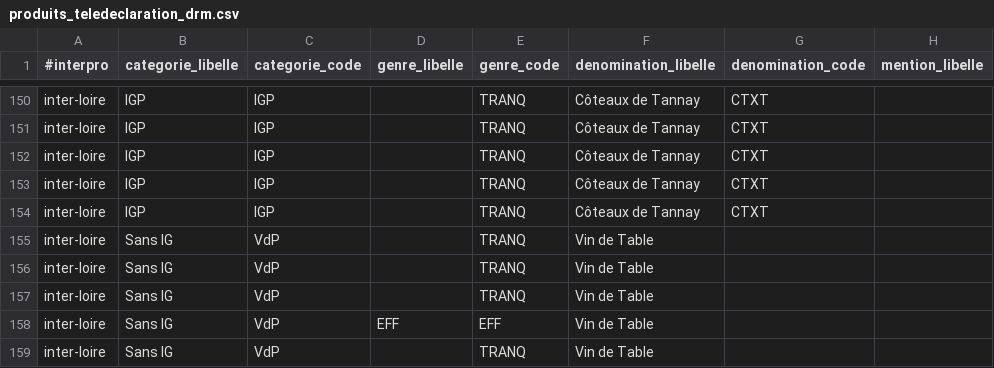
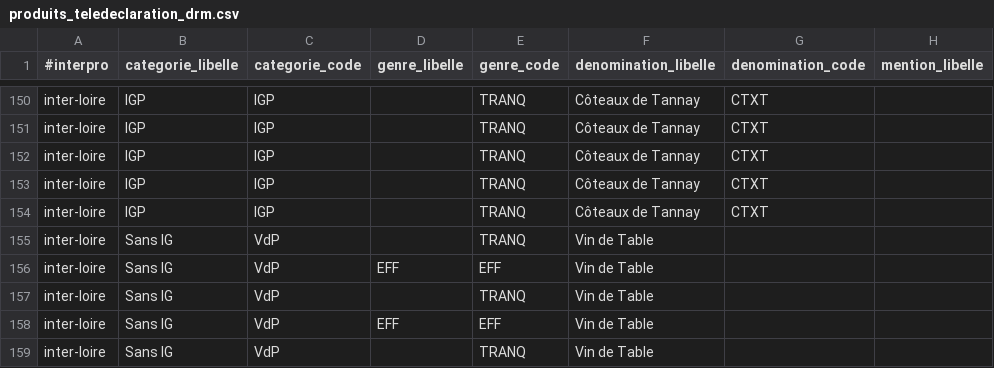
Before and after one commit to 24eme/giilda, a CSV file: project/data/import/configuration/produits_teledeclaration_drm.csv, drawn as a sheet; only a part is shown, gaps mark what is left out; the diff names each change by its address in the sheet, - before the commit and + after, or states it on an @@ line.

Commit message:
Libelle produit sur l'écran de choix des produits

```diff
--- a/project/data/import/configuration/produits_teledeclaration_drm.csv
+++ b/project/data/import/configuration/produits_teledeclaration_drm.csv
-D156 (genre_libelle): (empty)
+D156 (genre_libelle): EFF
-E156 (genre_code): TRANQ
+E156 (genre_code): EFF
```
Also changed, not shown: 2 other files.
